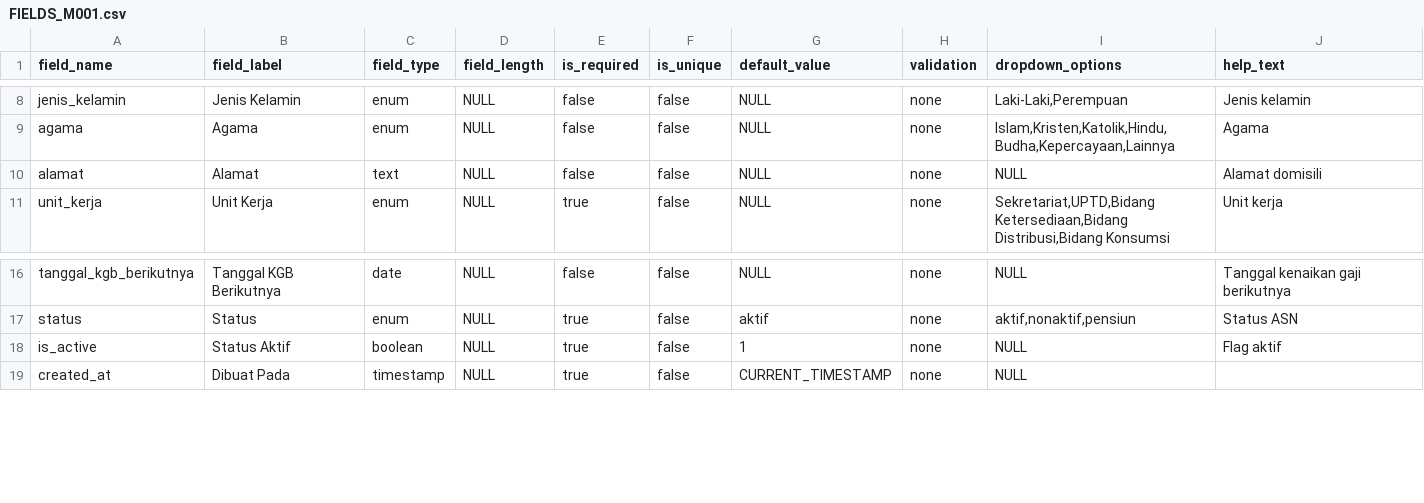
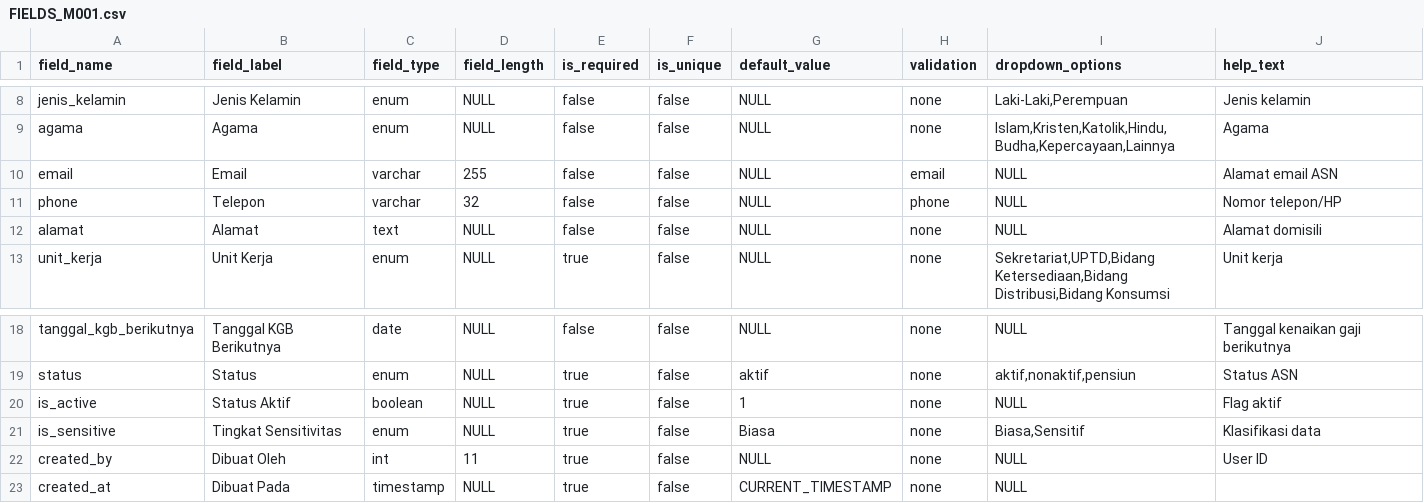
Before and after one commit to fahmialhabsi/sigap-malut, a CSV file: master-data/FIELDS/FIELDS_M001.csv, drawn as a sheet; only a part is shown, gaps mark what is left out; the diff names each change by its address in the sheet, - before the commit and + after, or states it on an @@ line.

```diff
--- a/master-data/FIELDS/FIELDS_M001.csv
+++ b/master-data/FIELDS/FIELDS_M001.csv
+row 10: email | Email | varchar | 255 | false | false | NULL | email | NULL | Alamat email ASN
+row 11: phone | Telepon | varchar | 32 | false | false | NULL | phone | NULL | Nomor telepon/HP
+row 21: is_sensitive | Tingkat Sensitivitas | enum | NULL | true | false | Biasa | none | Biasa,Sensitif | Klasifikasi data
+row 22: created_by | Dibuat Oleh | int | 11 | true | false | NULL | none | NULL | User ID
```
Also changed, not shown: master-data/FIELDS/FIELDS_M007.csv, master-data/FIELDS/FIELDS_M009.csv.
